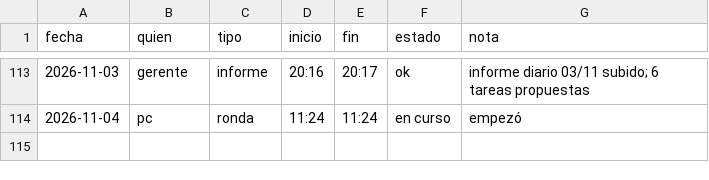
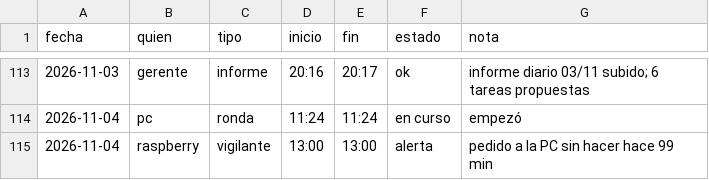
Before and after one commit to Santi491/Claude-, a CSV file: sesiones.csv, drawn as a sheet; only a part is shown, gaps mark what is left out.

Commit message:
Vigilante (Raspberry): pedido a la PC sin hacer hace 99 min

```diff
--- a/sesiones.csv
+++ b/sesiones.csv
@@ -114 +114,2 @@ fecha,quien,tipo,inicio,fin,estado,nota
 2026-11-04,pc,ronda,11:24,11:24,en curso,empezó
+2026-11-04,raspberry,vigilante,13:00,13:00,alerta,pedido a la PC sin hacer hace 99 min
```
Also changed, not shown: 1 other file.
